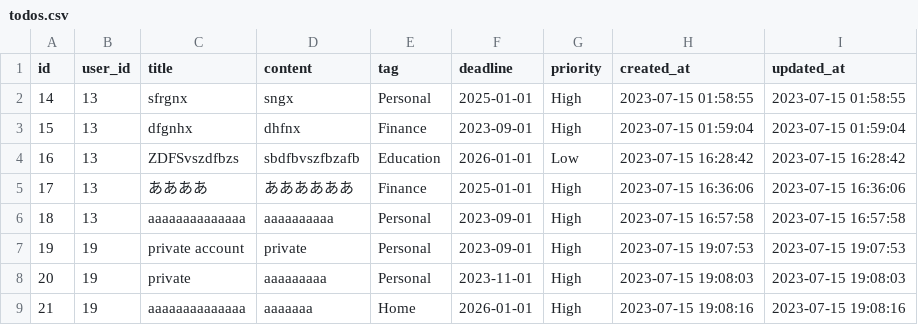
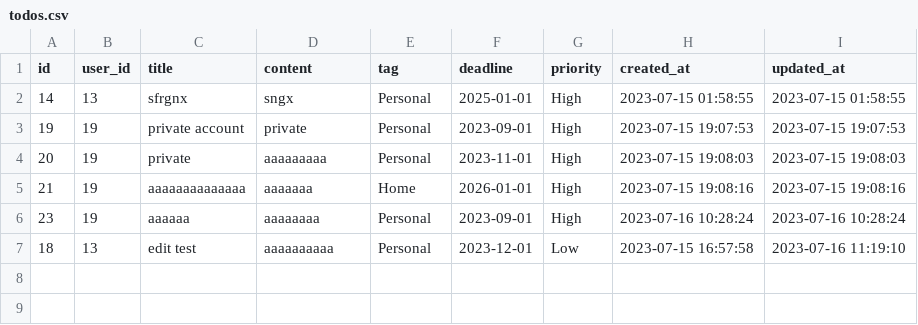
Before and after one commit to Maikooon/Final_todolist, a CSV file: todolist/todos.csv, drawn as a sheet.

```diff
--- a/todolist/todos.csv
+++ b/todolist/todos.csv
@@ -2,6 +2,2 @@ id, user_id, title, content, tag, deadline, priority, created_at, updated_at
 14,13,sfrgnx,sngx,Personal,2025-01-01,High,2023-07-15 01:58:55,2023-07-15 01:58:55
-15,13,dfgnhx,dhfnx,Finance,2023-09-01,High,2023-07-15 01:59:04,2023-07-15 01:59:04
-16,13,ZDFSvszdfbzs,sbdfbvszfbzafb,Education,2026-01-01,Low,2023-07-15 16:28:42,2023-07-15 16:28:42
-17,13,ああああ,ああああああ,Finance,2025-01-01,High,2023-07-15 16:36:06,2023-07-15 16:36:06
-18,13,aaaaaaaaaaaaaa,aaaaaaaaaa,Personal,2023-09-01,High,2023-07-15 16:57:58,2023-07-15 16:57:58
 19,19,private account,private,Personal,2023-09-01,High,2023-07-15 19:07:53,2023-07-15 19:07:53
@@ -9 +5,3 @@ id, user_id, title, content, tag, deadline, priority, created_at, updated_at
 21,19,aaaaaaaaaaaaaa,aaaaaaa,Home,2026-01-01,High,2023-07-15 19:08:16,2023-07-15 19:08:16
+23,19,aaaaaa,aaaaaaaa,Personal,2023-09-01,High,2023-07-16 10:28:24,2023-07-16 10:28:24
+18,13,edit test,aaaaaaaaaa,Personal,2023-12-01,Low,2023-07-15 16:57:58,2023-07-16 11:19:10
```
Also changed, not shown: 7 other files.
